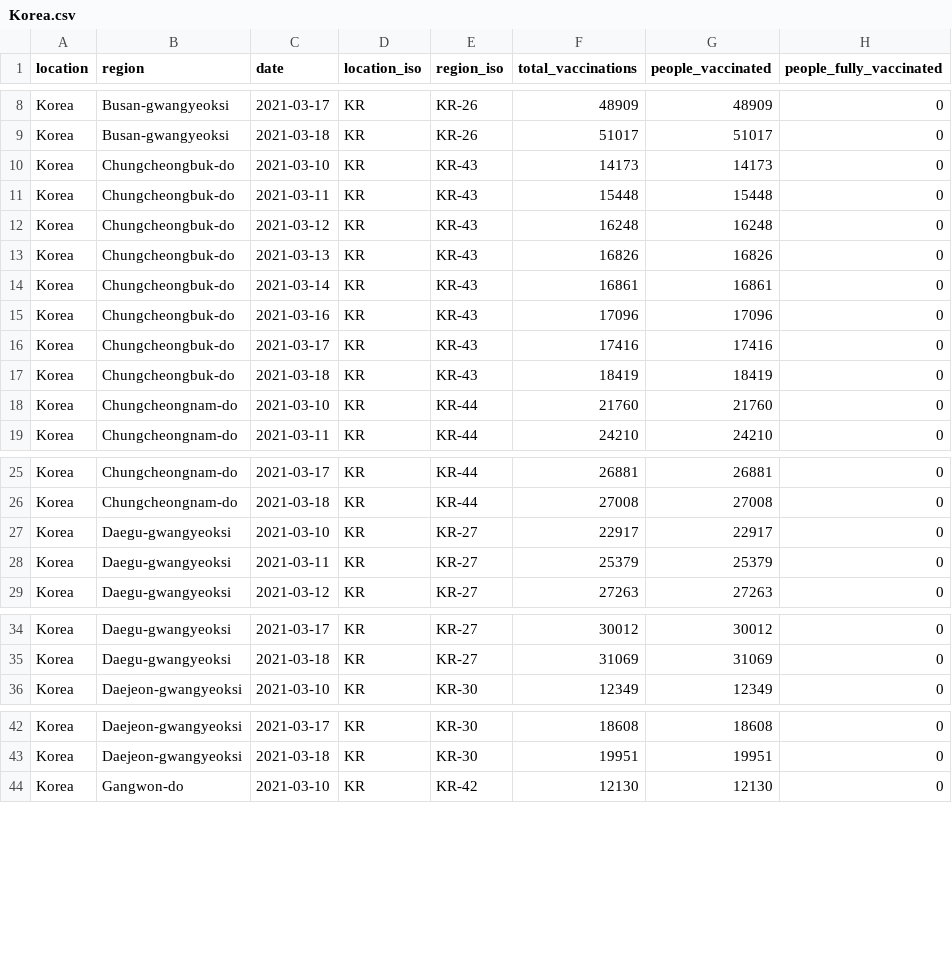
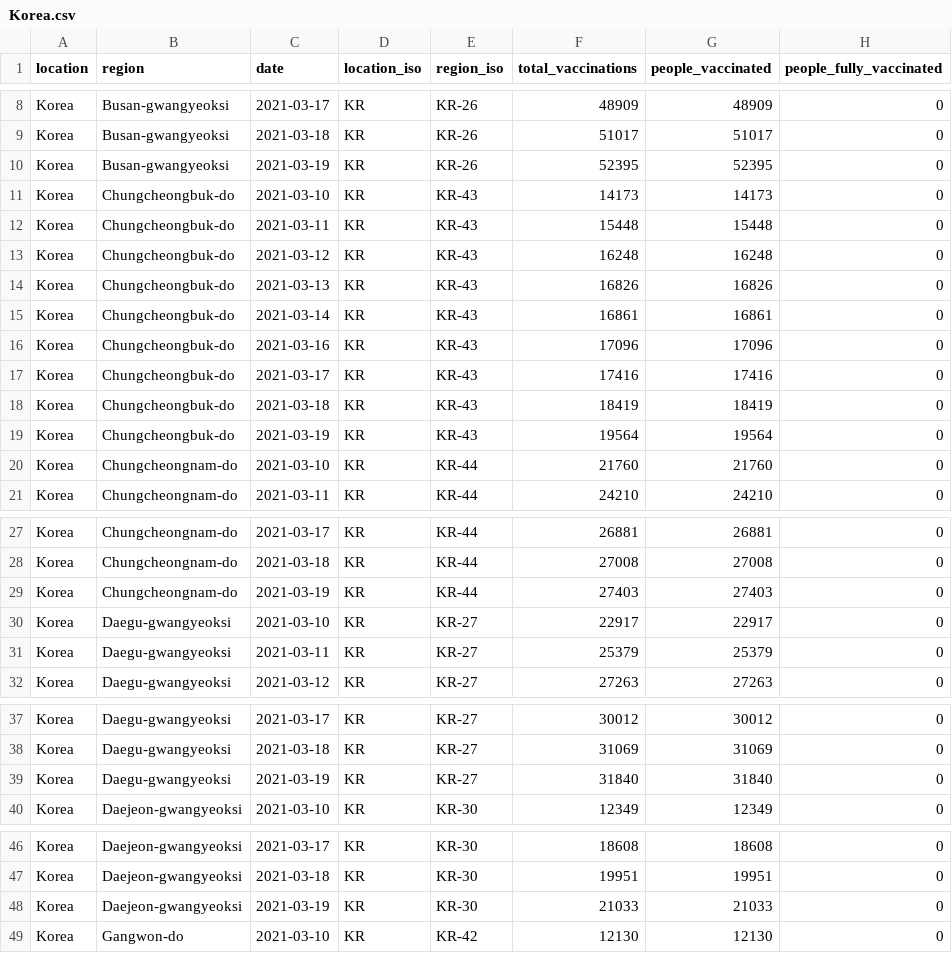
Before and after one commit to sociepy/covid19-vaccination-subnational, a CSV file: data/countries/Korea.csv, drawn as a sheet; only a part is shown, gaps mark what is left out; the diff covers the shown part only; the diff names each change by its address in the sheet, - before the commit and + after, or states it on an @@ line.

```diff
--- a/data/countries/Korea.csv
+++ b/data/countries/Korea.csv
+row 10: Korea | Busan-gwangyeoksi | 2021-03-19 | KR | KR-26 | 52395 | 52395 | 0
+row 19: Korea | Chungcheongbuk-do | 2021-03-19 | KR | KR-43 | 19564 | 19564 | 0
+row 29: Korea | Chungcheongnam-do | 2021-03-19 | KR | KR-44 | 27403 | 27403 | 0
+row 39: Korea | Daegu-gwangyeoksi | 2021-03-19 | KR | KR-27 | 31840 | 31840 | 0
+row 48: Korea | Daejeon-gwangyeoksi | 2021-03-19 | KR | KR-30 | 21033 | 21033 | 0
```
Also changed, not shown: 12 added rows elsewhere in this file, data/countries/Australia.csv, data/countries/Canada.csv, 19 other files.
